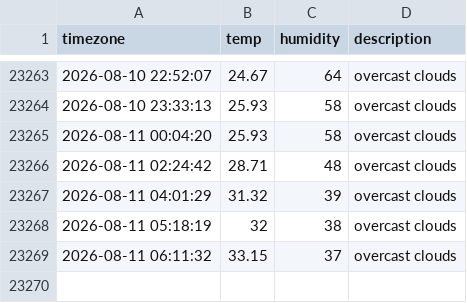
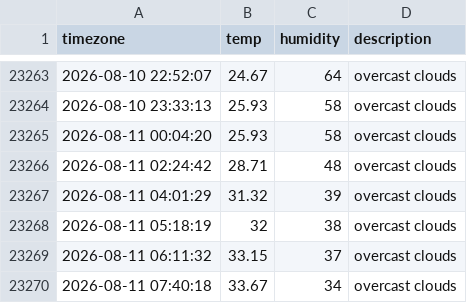
Before and after one commit to woohyukleee/seoul_weather, a CSV file: seoul_weather.csv, drawn as a sheet; only a part is shown, gaps mark what is left out.

```diff
--- a/seoul_weather.csv
+++ b/seoul_weather.csv
@@ -23269 +23269,2 @@ timezone,temp,humidity,description
 2026-08-11 06:11:32,33.15,37,overcast clouds
+2026-08-11 07:40:18,33.67,34,overcast clouds
```
